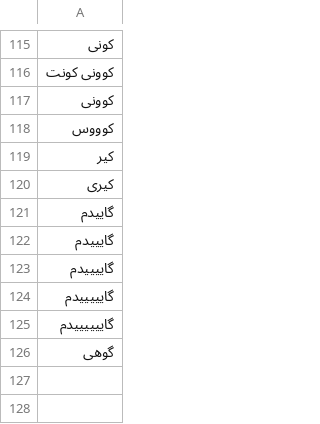
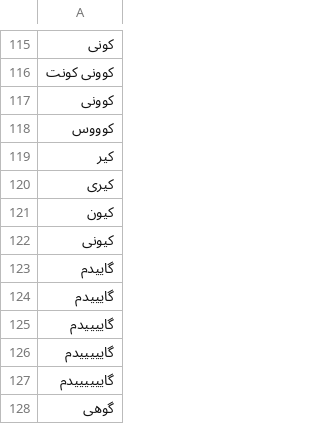
Before and after one commit to saadeghi/curse, a CSV file: farsi.csv, drawn as a sheet; only a part is shown, gaps mark what is left out; the diff names each change by its address in the sheet, - before the commit and + after, or states it on an @@ line.

Commit message:
Update farsi.csv

```diff
--- a/farsi.csv
+++ b/farsi.csv
+row 121: کیون
+row 122: کیونی
```
